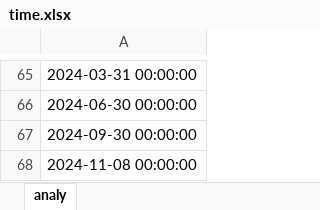
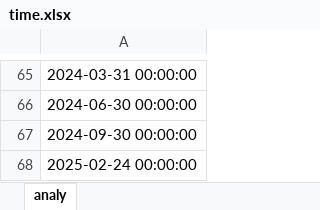
Before and after one commit to xiushu2012/MisesqEx, an Excel workbook: time.xlsx, sheet analy, drawn as a sheet; only a part is shown, gaps mark what is left out; values as stored, in another font and other column widths than the file's, no borders; the diff names each change by its address in the sheet, - before the commit and + after, or states it on an @@ line.

```diff
--- a/time.xlsx (sheet analy)
+++ b/time.xlsx (sheet analy)
-A68: 2024-11-08 00:00:00
+A68: 2025-02-24 00:00:00
```
Also changed, not shown: 300inout.xlsx, misesqbase.xlsx, 3 other files.
